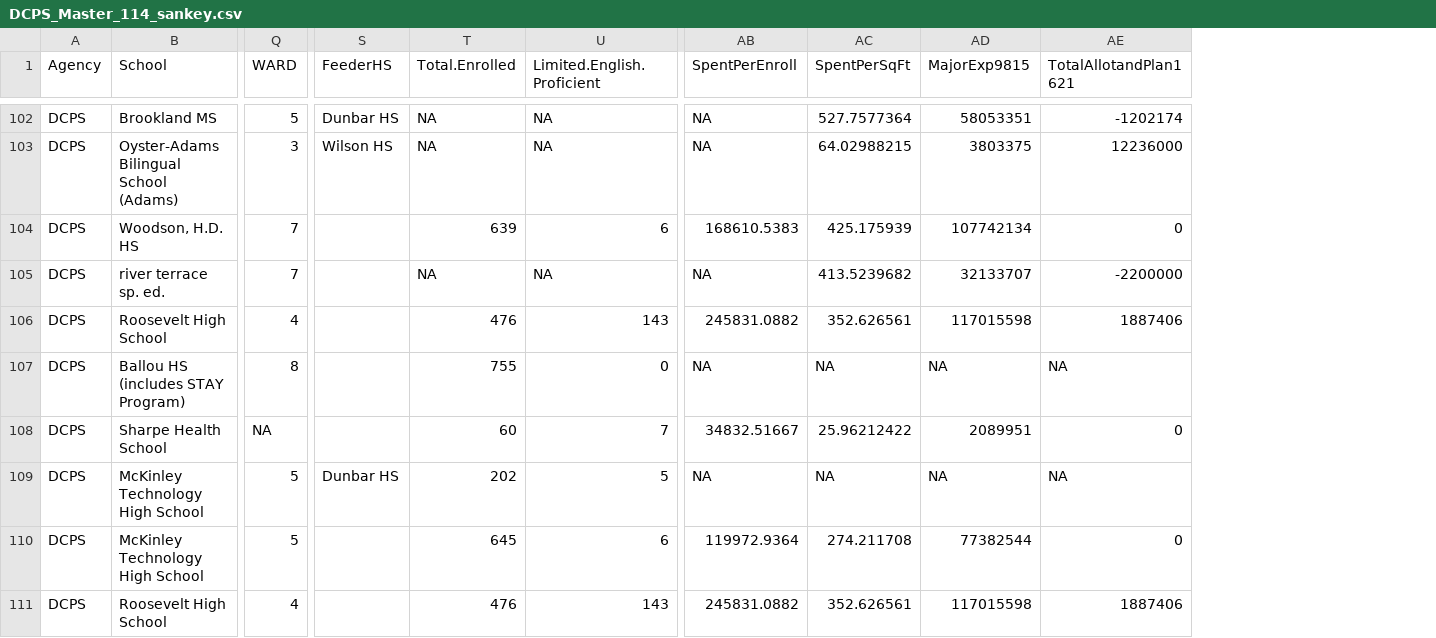
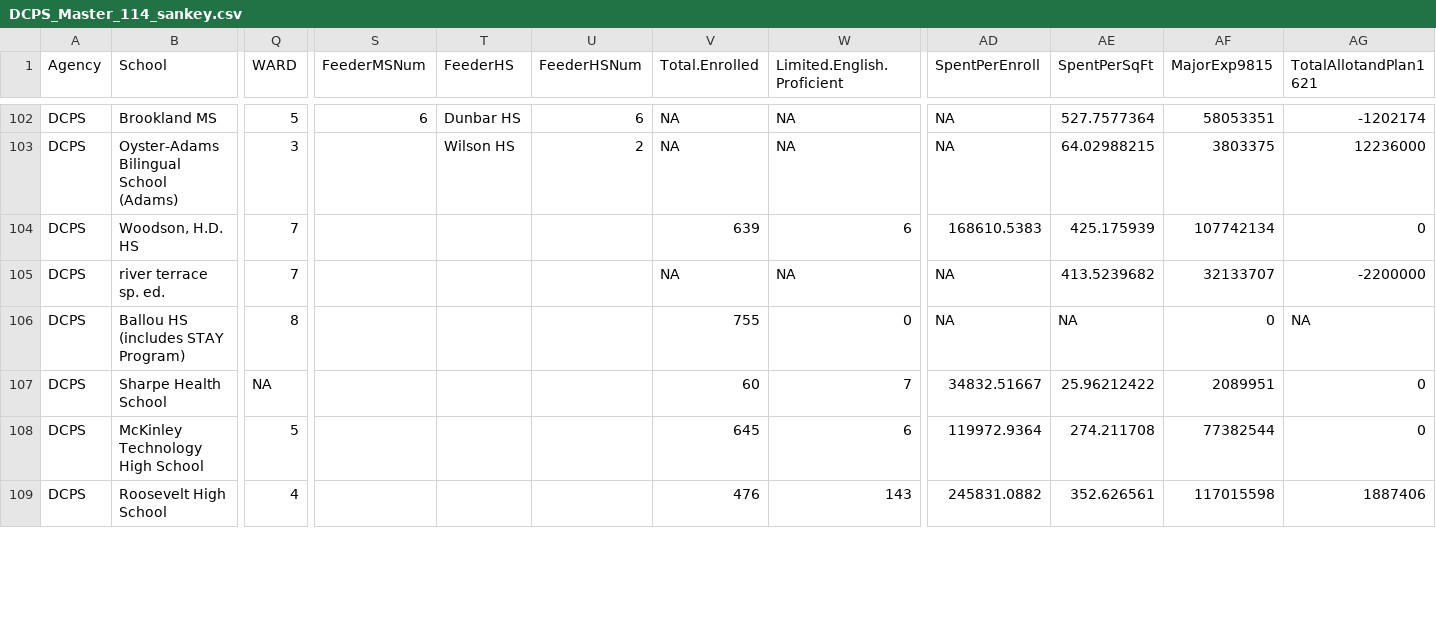
Before and after one commit to civictechdc/school-modernization, a CSV file: prototypes/finalSankey/data/DCPS_Master_114_sankey.csv, drawn as a sheet; only a part is shown, gaps mark what is left out; removed rows and columns are numbered as before the commit, all else as after; rows hold the shown columns only; the diff covers the shown part only; the diff names each change by its address in the sheet, - before the commit and + after, or states it on an @@ line.

Commit message:
Adjusted middle school heights to be proportional to their value

```diff
--- a/prototypes/finalSankey/data/DCPS_Master_114_sankey.csv
+++ b/prototypes/finalSankey/data/DCPS_Master_114_sankey.csv
+column S (FeederMSNum), row 102: 6
+column U (FeederHSNum), rows 102-103: 6 | 2
-row 106: DCPS | Roosevelt High School | 4 |  | 476 | 143 | 245831.0882 | 352.626561 | 117015598 | 1887406
-AF106 (MajorExp9815): NA
+AF106 (MajorExp9815): 0
-row 109: DCPS | McKinley Technology High School | 5 | Dunbar HS | 202 | 5 | NA | NA | NA | NA
```
Also changed, not shown: 1 removed row and 12 edited cells elsewhere in this file, 9 other files.
